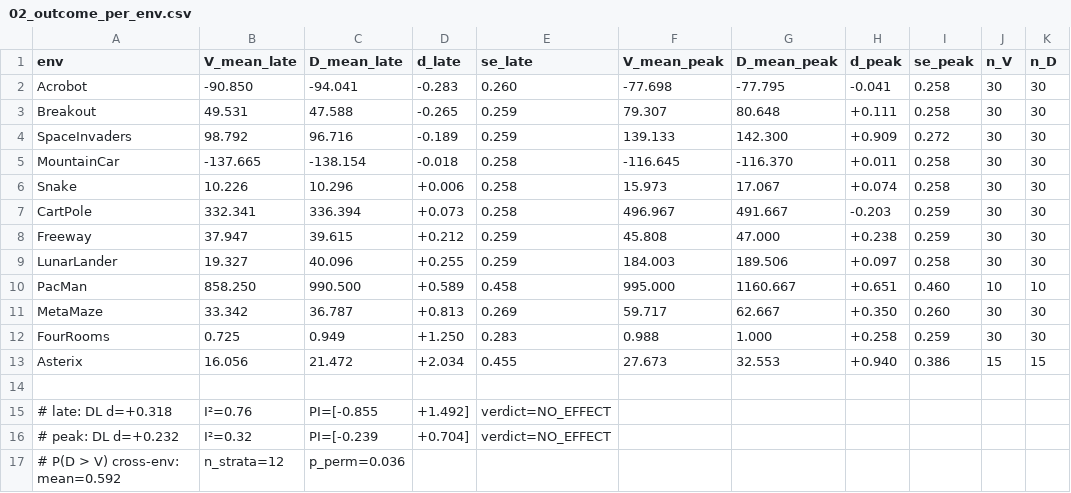
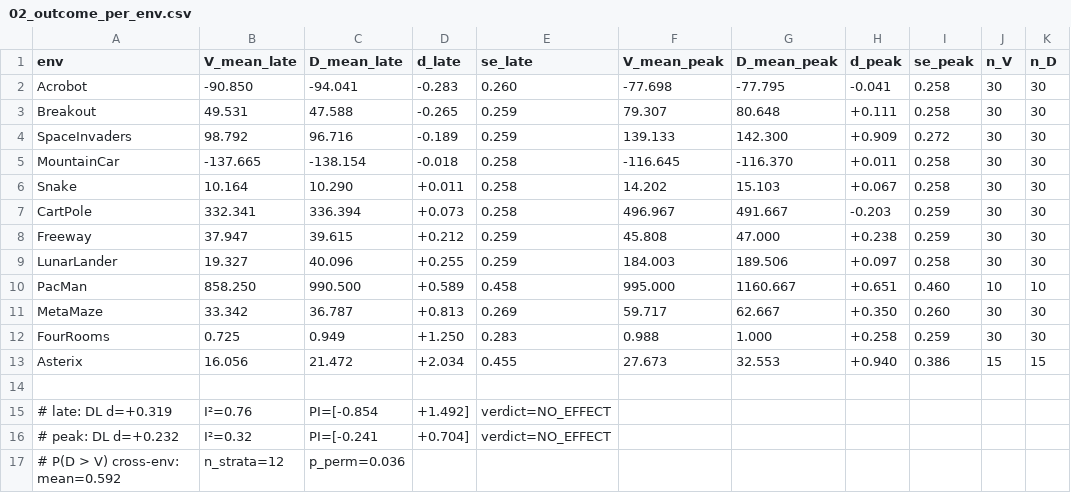
Before and after one commit to rnilva/corroborate, a CSV file: papers/g099_mediation/figures/02_outcome_per_env.csv, drawn as a sheet.

```diff
--- a/papers/g099_mediation/figures/02_outcome_per_env.csv
+++ b/papers/g099_mediation/figures/02_outcome_per_env.csv
@@ -5,3 +5,3 @@ SpaceInvaders,98.792,96.716,-0.189,0.259,139.133,142.300,+0.909,0.272,30,30
 MountainCar,-137.665,-138.154,-0.018,0.258,-116.645,-116.370,+0.011,0.258,30,30
-Snake,10.226,10.296,+0.006,0.258,15.973,17.067,+0.074,0.258,30,30
+Snake,10.164,10.290,+0.011,0.258,14.202,15.103,+0.067,0.258,30,30
 CartPole,332.341,336.394,+0.073,0.258,496.967,491.667,-0.203,0.259,30,30
@@ -14,4 +14,4 @@ Asterix,16.056,21.472,+2.034,0.455,27.673,32.553,+0.940,0.386,15,15
 
-# late: DL d=+0.318, I²=0.76, PI=[-0.855, +1.492], verdict=NO_EFFECT
-# peak: DL d=+0.232, I²=0.32, PI=[-0.239, +0.704], verdict=NO_EFFECT
+# late: DL d=+0.319, I²=0.76, PI=[-0.854, +1.492], verdict=NO_EFFECT
+# peak: DL d=+0.232, I²=0.32, PI=[-0.241, +0.704], verdict=NO_EFFECT
 # P(D > V) cross-env: mean=0.592, n_strata=12, p_perm=0.036
```
Also changed, not shown: papers/g099_mediation/figures/01_mech_per_env.csv, papers/g099_mediation/figures/03_static_mediation.csv, 12 other files.
